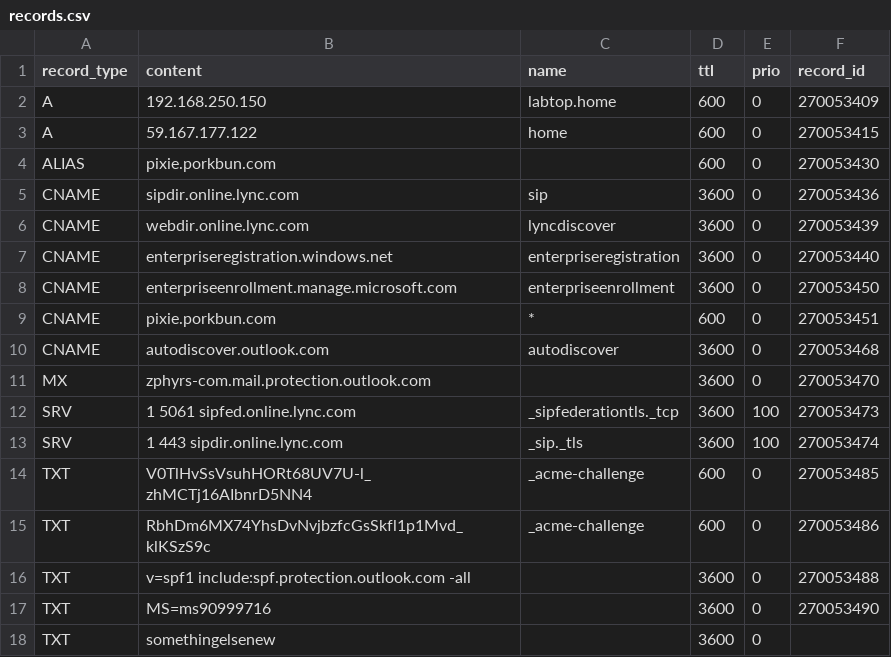
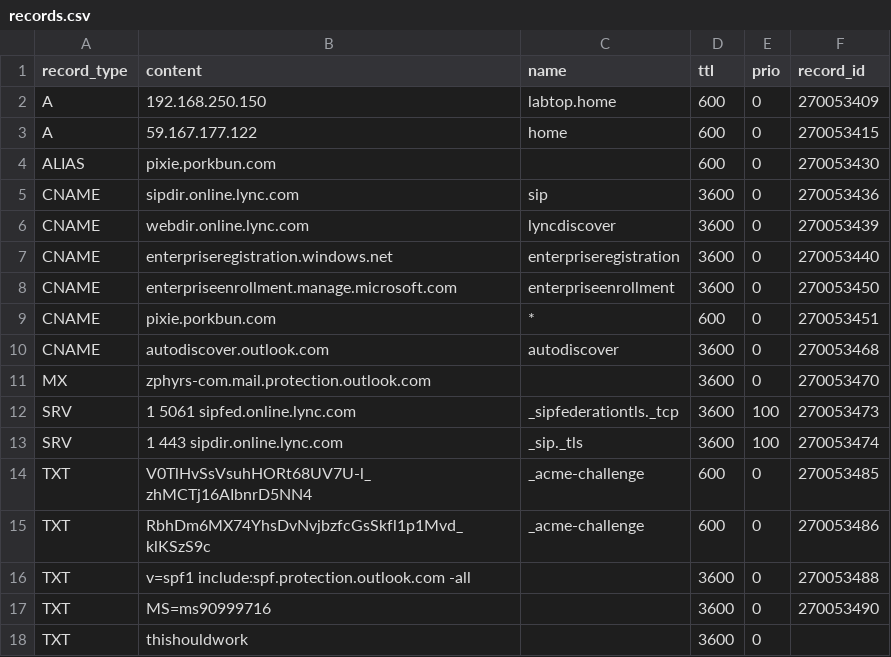
Before and after one commit to jxg81/dns-manager, a CSV file: domains/zphyrs.com/records.csv, drawn as a sheet.

```diff
--- a/domains/zphyrs.com/records.csv
+++ b/domains/zphyrs.com/records.csv
@@ -17,2 +17,2 @@ TXT,v=spf1 include:spf.protection.outlook.com -all,,3600,0,270053488
 TXT,MS=ms90999716,,3600,0,270053490
-TXT,somethingelsenew,,3600,0
+TXT,thishouldwork,,3600,0
```
Also changed, not shown: 1 other file.
